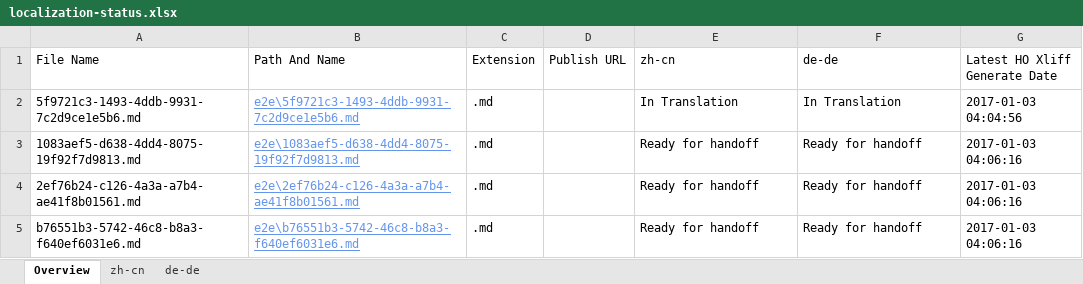
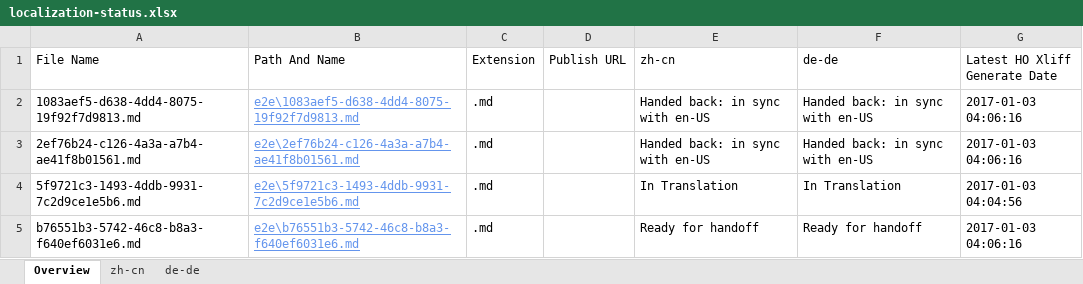
Before and after one commit to OpenLocalizationTestOrg/ol-test1-handback, an Excel workbook: ol-handback/OpenLocalizationTestOrg/ol-test1/ci/localization-status.xlsx, sheet Overview, drawn as a sheet; values as stored, in another font and other column widths than the file's, no borders; table styles not drawn; removed rows and columns are numbered as before the commit, all else as after; the diff names each change by its address in the sheet, - before the commit and + after, or states it on an @@ line.

```diff
--- a/ol-handback/OpenLocalizationTestOrg/ol-test1/ci/localization-status.xlsx (sheet Overview)
+++ b/ol-handback/OpenLocalizationTestOrg/ol-test1/ci/localization-status.xlsx (sheet Overview)
+row 2: 1083aef5-d638-4dd4-8075-19f92f7d9813.md | e2e\1083aef5-d638-4dd4-8075-19f92f7d9813.md | .md |  | Handed back: in sync with en-US | Handed back: in sync with en-US | 2017-01-03 04:06:16
+row 3: 2ef76b24-c126-4a3a-a7b4-ae41f8b01561.md | e2e\2ef76b24-c126-4a3a-a7b4-ae41f8b01561.md | .md |  | Handed back: in sync with en-US | Handed back: in sync with en-US | 2017-01-03 04:06:16
-row 3: 1083aef5-d638-4dd4-8075-19f92f7d9813.md | e2e\1083aef5-d638-4dd4-8075-19f92f7d9813.md | .md |  | Ready for handoff | Ready for handoff | 2017-01-03 04:06:16
-row 4: 2ef76b24-c126-4a3a-a7b4-ae41f8b01561.md | e2e\2ef76b24-c126-4a3a-a7b4-ae41f8b01561.md | .md |  | Ready for handoff | Ready for handoff | 2017-01-03 04:06:16
```
Also changed, not shown: sheet zh-cn, sheet de-de, 1 other file.
